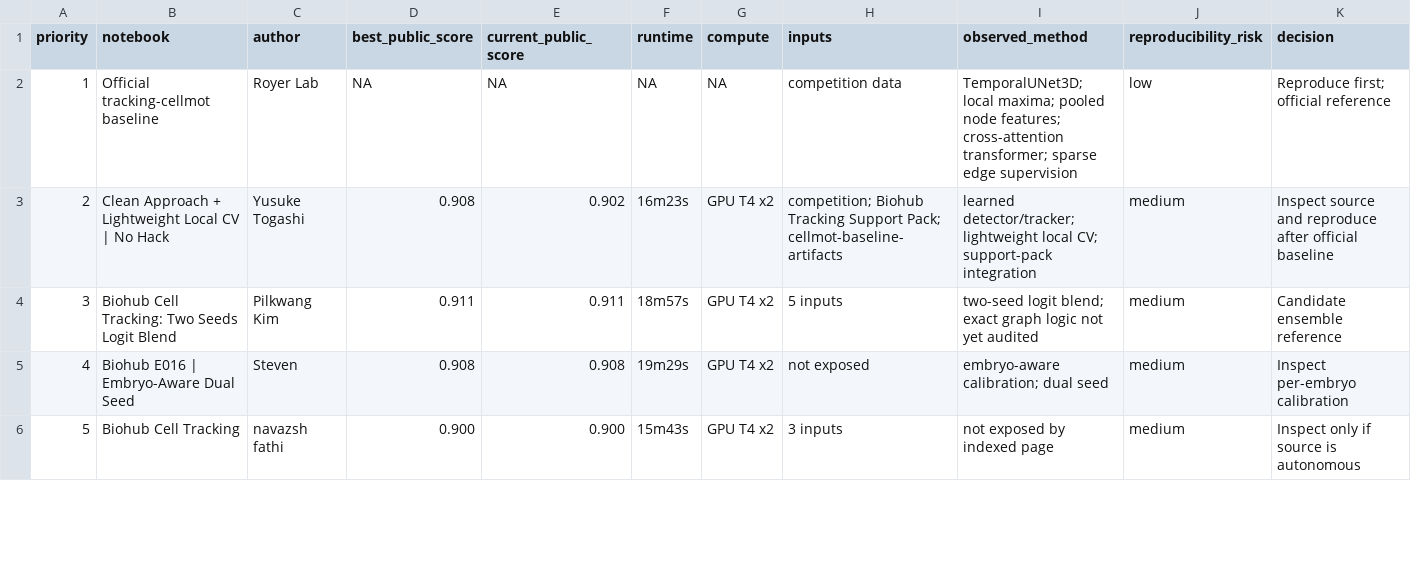
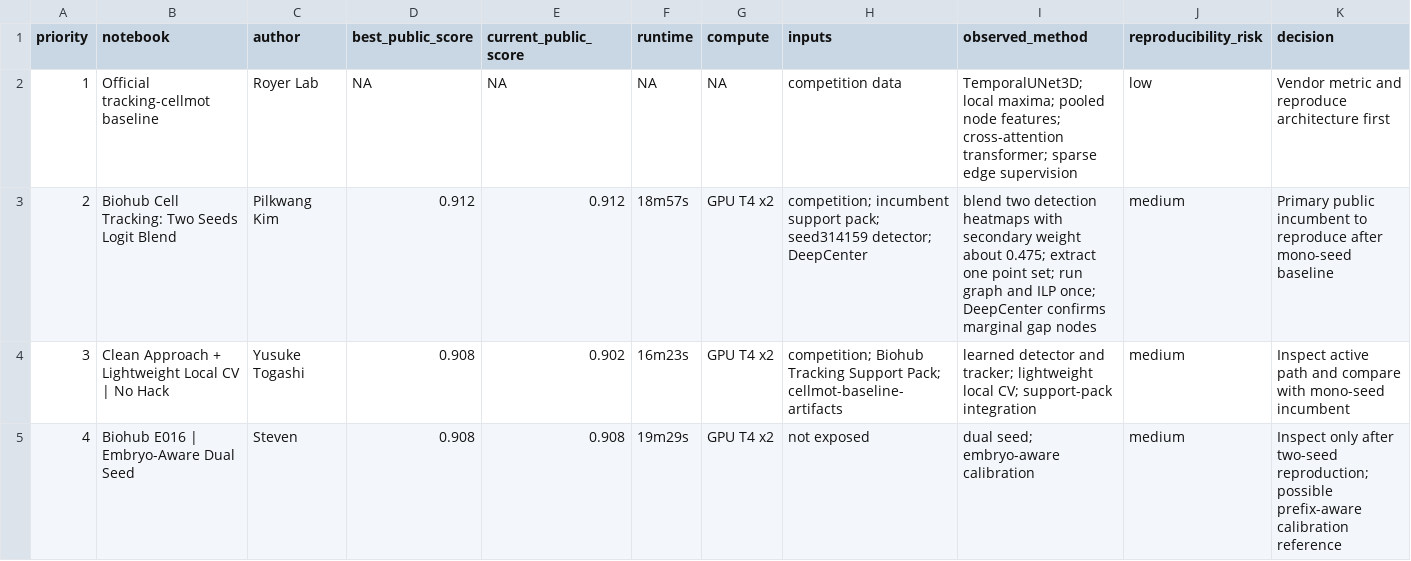
Before and after one commit to Rudolf-Staline/biohub-cell-tracker, a CSV file: docs/public_notebooks_matrix.csv, drawn as a sheet; only a part is shown; removed rows and columns are numbered as before the commit, all else as after; the diff covers the shown part only; the diff names each change by its address in the sheet, - before the commit and + after, or states it on an @@ line.

```diff
--- a/docs/public_notebooks_matrix.csv
+++ b/docs/public_notebooks_matrix.csv
-K2 (decision): Reproduce first; official reference
+K2 (decision): Vendor metric and reproduce architecture first
+row 3: 2 | Biohub Cell Tracking: Two Seeds Logit Blend | Pilkwang Kim | 0.912 | 0.912 | 18m57s | GPU T4 x2 | competition; incumbent support pack; seed314159 detector; DeepCenter | blend two detection heatmaps with secondary weight about 0.475; extract one point set; run graph and ILP once; DeepCenter confirms marginal gap nodes | medium | Primary public incumbent to reproduce after mono-seed baseline
@@ column A (priority) renumbered from row 4 down @@
-I4 (observed_method): learned detector/tracker; lightweight local…
+I4 (observed_method): learned detector and tracker; lightweight local…
-K4 (decision): Inspect source and reproduce after official baseline
+K4 (decision): Inspect active path and compare with mono-seed incumbent
-row 4: 3 | Biohub Cell Tracking: Two Seeds Logit Blend | Pilkwang Kim | 0.911 | 0.911 | 18m57s | GPU T4 x2 | 5 inputs | two-seed logit blend; exact graph logic not yet audited | medium | Candidate ensemble reference
-I5 (observed_method): embryo-aware calibration; dual seed
+I5 (observed_method): dual seed; embryo-aware calibration
-K5 (decision): Inspect per-embryo calibration
+K5 (decision): Inspect only after two-seed reproduction; possible prefix-aware calibration reference
-row 6: 5 | Biohub Cell Tracking | navazsh fathi | 0.900 | 0.900 | 15m43s | GPU T4 x2 | 3 inputs | not exposed by indexed page | medium | Inspect only if source is autonomous
```
Also changed, not shown: 2 added rows and 10 edited cells elsewhere in this file.
